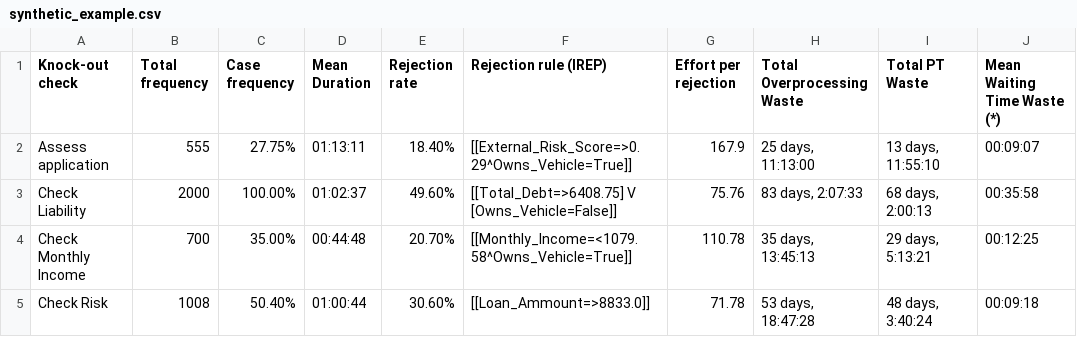
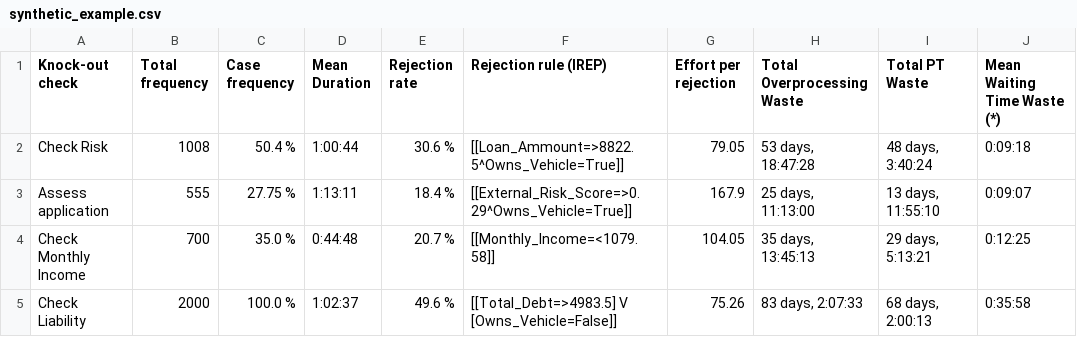
Before and after one commit to AutomatedProcessImprovement/knockouts-optimization, a CSV file: knockout_ios/outputs/synthetic_example.csv, drawn as a sheet.

```diff
--- a/knockout_ios/outputs/synthetic_example.csv
+++ b/knockout_ios/outputs/synthetic_example.csv
@@ -1,5 +1,5 @@
 Knock-out check,Total frequency,Case frequency,Mean Duration,Rejection rate,Rejection rule (IREP),Effort per rejection,Total Overprocessing Waste,Total PT Waste,Mean Waiting Time Waste (*)
-Assess application,555,27.75%,01:13:11,18.40%,[[External_Risk_Score=>0.29^Owns_Vehicle=True]],167.9,"25 days, 11:13:00","13 days, 11:55:10",00:09:07
-Check Liability,2000,100.00%,01:02:37,49.60%,[[Total_Debt=>6408.75] V [Owns_Vehicle=False]],75.76,"83 days, 2:07:33","68 days, 2:00:13",00:35:58
-Check Monthly Income,700,35.00%,00:44:48,20.70%,[[Monthly_Income=<1079.58^Owns_Vehicle=True]],110.78,"35 days, 13:45:13","29 days, 5:13:21",00:12:25
-Check Risk,1008,50.40%,01:00:44,30.60%,[[Loan_Ammount=>8833.0]],71.78,"53 days, 18:47:28","48 days, 3:40:24",00:09:18
+Check Risk,1008,50.4 %,1:00:44,30.6 %,[[Loan_Ammount=>8822.5^Owns_Vehicle=True]],79.05,"53 days, 18:47:28","48 days, 3:40:24",0:09:18
+Assess application,555,27.75 %,1:13:11,18.4 %,[[External_Risk_Score=>0.29^Owns_Vehicle=True]],167.9,"25 days, 11:13:00","13 days, 11:55:10",0:09:07
+Check Monthly Income,700,35.0 %,0:44:48,20.7 %,[[Monthly_Income=<1079.58]],104.05,"35 days, 13:45:13","29 days, 5:13:21",0:12:25
+Check Liability,2000,100.0 %,1:02:37,49.6 %,[[Total_Debt=>4983.5] V [Owns_Vehicle=False]],75.26,"83 days, 2:07:33","68 days, 2:00:13",0:35:58
```
Also changed, not shown: 10 other files.
